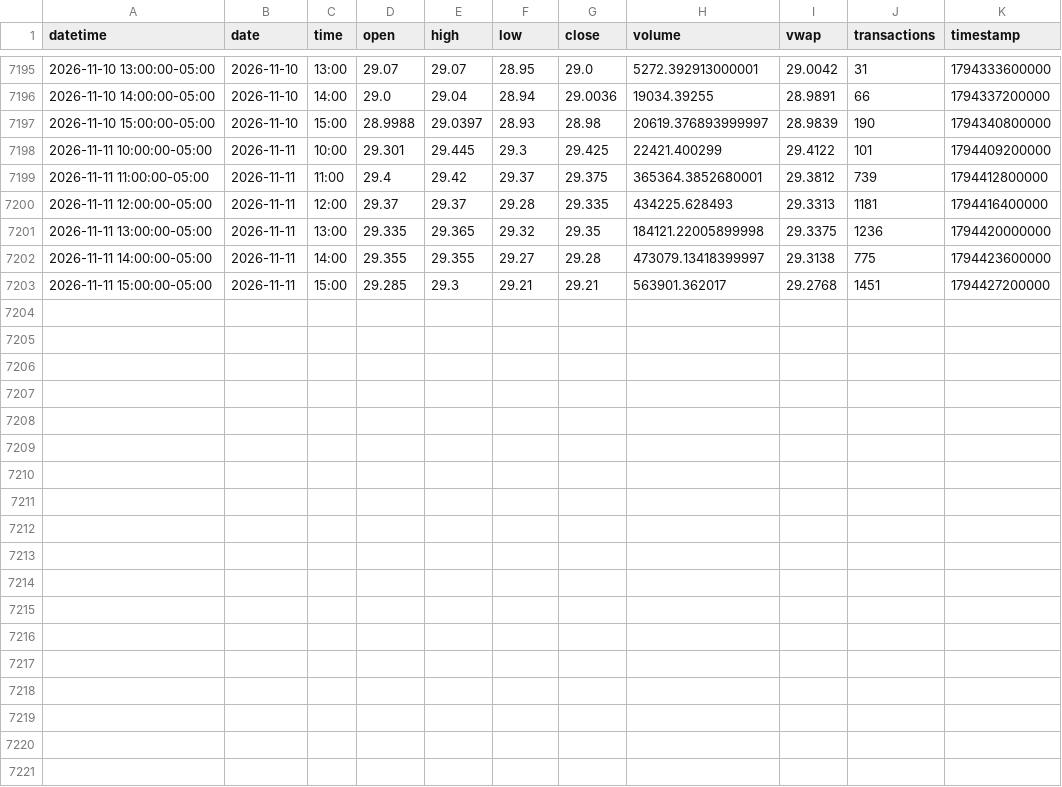
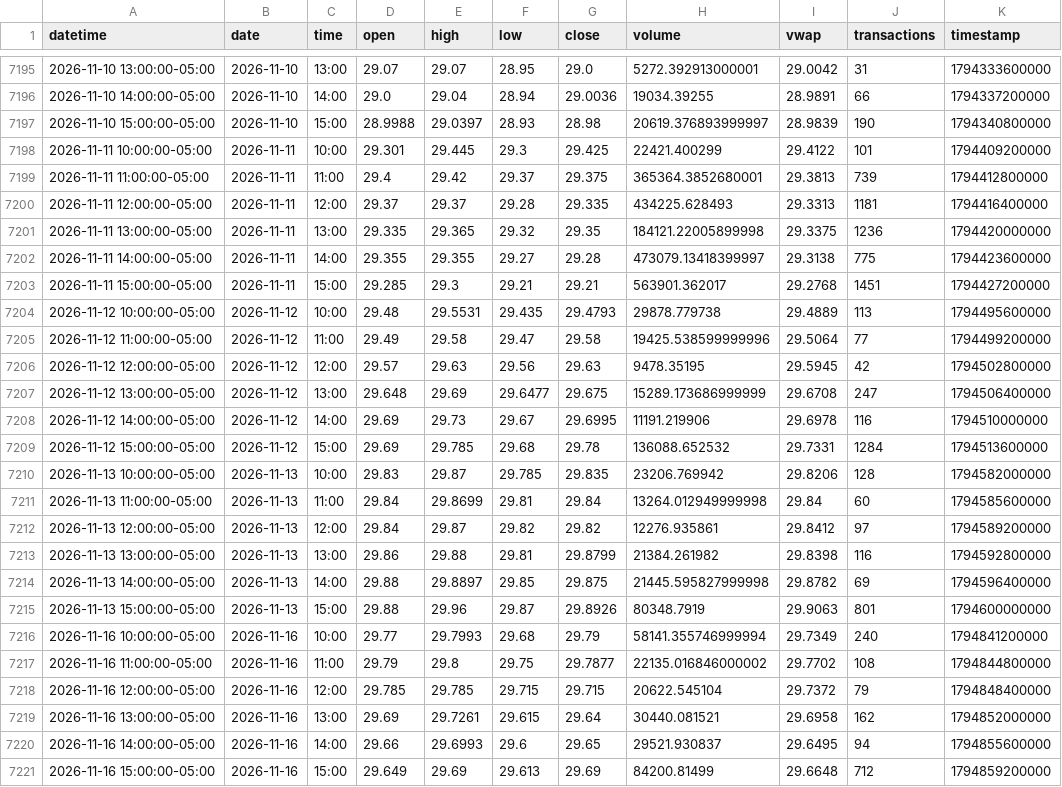
Before and after one commit to mjo156-ship-it/Market-Signals, a CSV file: data/polygon/KMLM_60m.csv, drawn as a sheet; only a part is shown, gaps mark what is left out.

```diff
--- a/data/polygon/KMLM_60m.csv
+++ b/data/polygon/KMLM_60m.csv
@@ -7198,3 +7198,3 @@ datetime,date,time,open,high,low,close,volume,vwap,transactions,timestamp
 2026-11-11 10:00:00-05:00,2026-11-11,10:00,29.301,29.445,29.3,29.425,22421.400299,29.4122,101,1794409200000
-2026-11-11 11:00:00-05:00,2026-11-11,11:00,29.4,29.42,29.37,29.375,365364.3852680001,29.3812,739,1794412800000
+2026-11-11 11:00:00-05:00,2026-11-11,11:00,29.4,29.42,29.37,29.375,365364.3852680001,29.3813,739,1794412800000
 2026-11-11 12:00:00-05:00,2026-11-11,12:00,29.37,29.37,29.28,29.335,434225.628493,29.3313,1181,1794416400000
@@ -7203 +7203,19 @@ datetime,date,time,open,high,low,close,volume,vwap,transactions,timestamp
 2026-11-11 15:00:00-05:00,2026-11-11,15:00,29.285,29.3,29.21,29.21,563901.362017,29.2768,1451,1794427200000
+2026-11-12 10:00:00-05:00,2026-11-12,10:00,29.48,29.5531,29.435,29.4793,29878.779738,29.4889,113,1794495600000
+2026-11-12 11:00:00-05:00,2026-11-12,11:00,29.49,29.58,29.47,29.58,19425.538599999996,29.5064,77,1794499200000
+2026-11-12 12:00:00-05:00,2026-11-12,12:00,29.57,29.63,29.56,29.63,9478.35195,29.5945,42,1794502800000
+2026-11-12 13:00:00-05:00,2026-11-12,13:00,29.648,29.69,29.6477,29.675,15289.173686999999,29.6708,247,1794506400000
+2026-11-12 14:00:00-05:00,2026-11-12,14:00,29.69,29.73,29.67,29.6995,11191.219906,29.6978,116,1794510000000
+2026-11-12 15:00:00-05:00,2026-11-12,15:00,29.69,29.785,29.68,29.78,136088.652532,29.7331,1284,1794513600000
+2026-11-13 10:00:00-05:00,2026-11-13,10:00,29.83,29.87,29.785,29.835,23206.769942,29.8206,128,1794582000000
+2026-11-13 11:00:00-05:00,2026-11-13,11:00,29.84,29.8699,29.81,29.84,13264.012949999998,29.84,60,1794585600000
+2026-11-13 12:00:00-05:00,2026-11-13,12:00,29.84,29.87,29.82,29.82,12276.935861,29.8412,97,1794589200000
+2026-11-13 13:00:00-05:00,2026-11-13,13:00,29.86,29.88,29.81,29.8799,21384.261982,29.8398,116,1794592800000
+2026-11-13 14:00:00-05:00,2026-11-13,14:00,29.88,29.8897,29.85,29.875,21445.595827999998,29.8782,69,1794596400000
+2026-11-13 15:00:00-05:00,2026-11-13,15:00,29.88,29.96,29.87,29.8926,80348.7919,29.9063,801,1794600000000
+2026-11-16 10:00:00-05:00,2026-11-16,10:00,29.77,29.7993,29.68,29.79,58141.355746999994,29.7349,240,1794841200000
+2026-11-16 11:00:00-05:00,2026-11-16,11:00,29.79,29.8,29.75,29.7877,22135.016846000002,29.7702,108,1794844800000
+2026-11-16 12:00:00-05:00,2026-11-16,12:00,29.785,29.785,29.715,29.715,20622.545104,29.7372,79,1794848400000
+2026-11-16 13:00:00-05:00,2026-11-16,13:00,29.69,29.7261,29.615,29.64,30440.081521,29.6958,162,1794852000000
+2026-11-16 14:00:00-05:00,2026-11-16,14:00,29.66,29.6993,29.6,29.65,29521.930837,29.6495,94,1794855600000
+2026-11-16 15:00:00-05:00,2026-11-16,15:00,29.649,29.69,29.613,29.69,84200.81499,29.6648,712,1794859200000
```
Also changed, not shown: data/polygon/CTA_60m.csv, data/polygon/DBMF_60m.csv, 13 other files.
